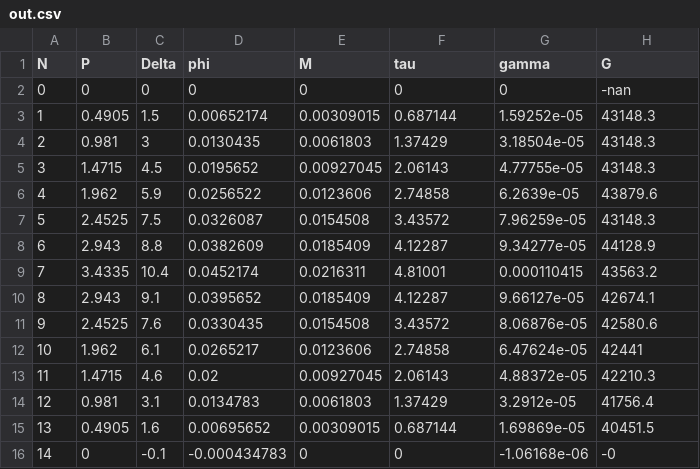
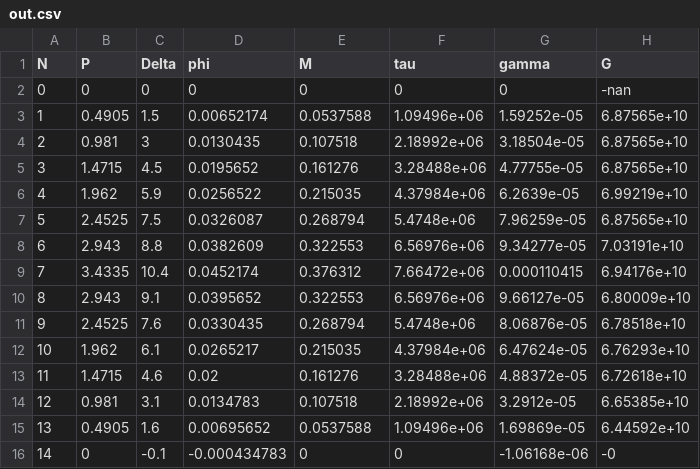
Before and after one commit to zenov-ya-a/spbu_lab_3-1_sopromat, a CSV file: 2/out.csv, drawn as a sheet.

```diff
--- a/2/out.csv
+++ b/2/out.csv
@@ -2,15 +2,15 @@ N	P	Delta	phi	M	tau	gamma	G
 0	0	0	0	0	0	0	-nan
-1	0.4905	1.5	0.00652174	0.00309015	0.687144	1.59252e-05	43148.3
-2	0.981	3	0.0130435	0.0061803	1.37429	3.18504e-05	43148.3
-3	1.4715	4.5	0.0195652	0.00927045	2.06143	4.77755e-05	43148.3
-4	1.962	5.9	0.0256522	0.0123606	2.74858	6.2639e-05	43879.6
-5	2.4525	7.5	0.0326087	0.0154508	3.43572	7.96259e-05	43148.3
-6	2.943	8.8	0.0382609	0.0185409	4.12287	9.34277e-05	44128.9
-7	3.4335	10.4	0.0452174	0.0216311	4.81001	0.000110415	43563.2
-8	2.943	9.1	0.0395652	0.0185409	4.12287	9.66127e-05	42674.1
-9	2.4525	7.6	0.0330435	0.0154508	3.43572	8.06876e-05	42580.6
-10	1.962	6.1	0.0265217	0.0123606	2.74858	6.47624e-05	42441
-11	1.4715	4.6	0.02	0.00927045	2.06143	4.88372e-05	42210.3
-12	0.981	3.1	0.0134783	0.0061803	1.37429	3.2912e-05	41756.4
-13	0.4905	1.6	0.00695652	0.00309015	0.687144	1.69869e-05	40451.5
+1	0.4905	1.5	0.00652174	0.0537588	1.09496e+06	1.59252e-05	6.87565e+10
+2	0.981	3	0.0130435	0.107518	2.18992e+06	3.18504e-05	6.87565e+10
+3	1.4715	4.5	0.0195652	0.161276	3.28488e+06	4.77755e-05	6.87565e+10
+4	1.962	5.9	0.0256522	0.215035	4.37984e+06	6.2639e-05	6.99219e+10
+5	2.4525	7.5	0.0326087	0.268794	5.4748e+06	7.96259e-05	6.87565e+10
+6	2.943	8.8	0.0382609	0.322553	6.56976e+06	9.34277e-05	7.03191e+10
+7	3.4335	10.4	0.0452174	0.376312	7.66472e+06	0.000110415	6.94176e+10
+8	2.943	9.1	0.0395652	0.322553	6.56976e+06	9.66127e-05	6.80009e+10
+9	2.4525	7.6	0.0330435	0.268794	5.4748e+06	8.06876e-05	6.78518e+10
+10	1.962	6.1	0.0265217	0.215035	4.37984e+06	6.47624e-05	6.76293e+10
+11	1.4715	4.6	0.02	0.161276	3.28488e+06	4.88372e-05	6.72618e+10
+12	0.981	3.1	0.0134783	0.107518	2.18992e+06	3.2912e-05	6.65385e+10
+13	0.4905	1.6	0.00695652	0.0537588	1.09496e+06	1.69869e-05	6.44592e+10
 14	0	-0.1	-0.000434783	0	0	-1.06168e-06	-0
```
Also changed, not shown: 7 other files.
